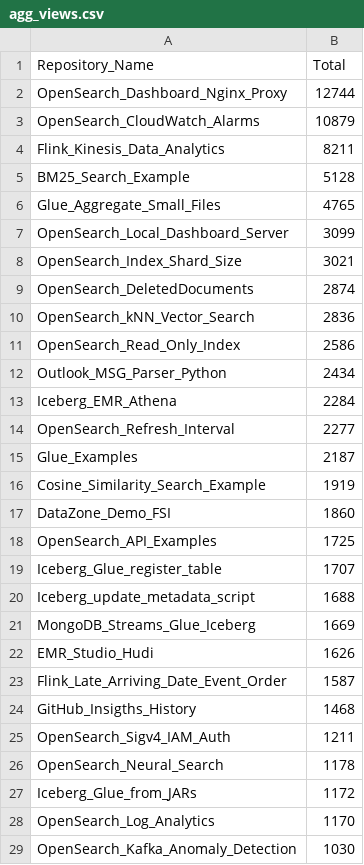
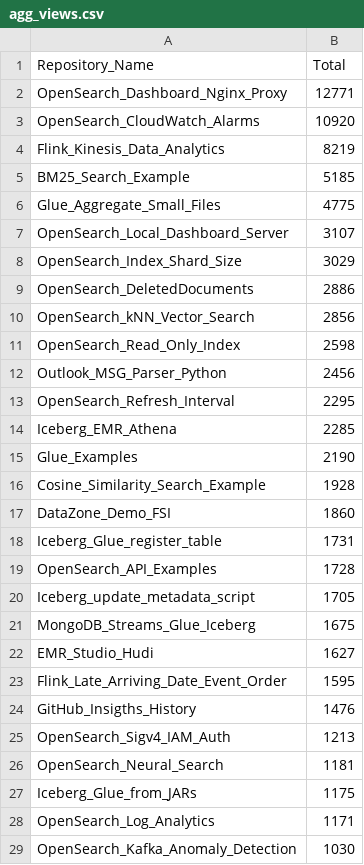
Before and after one commit to ev2900/GitHub_Insigths_History, a CSV file: Metric_Collection/Aggregated_Metric_Data/agg_views.csv, drawn as a sheet; only a part is shown; the diff covers the shown part only.

```diff
--- a/Metric_Collection/Aggregated_Metric_Data/agg_views.csv
+++ b/Metric_Collection/Aggregated_Metric_Data/agg_views.csv
@@ -1,29 +1,29 @@
 Repository_Name,Total
-OpenSearch_Dashboard_Nginx_Proxy,12744
-OpenSearch_CloudWatch_Alarms,10879
-Flink_Kinesis_Data_Analytics,8211
-BM25_Search_Example,5128
-Glue_Aggregate_Small_Files,4765
-OpenSearch_Local_Dashboard_Server,3099
-OpenSearch_Index_Shard_Size,3021
-OpenSearch_DeletedDocuments,2874
-OpenSearch_kNN_Vector_Search,2836
-OpenSearch_Read_Only_Index,2586
-Outlook_MSG_Parser_Python,2434
-Iceberg_EMR_Athena,2284
-OpenSearch_Refresh_Interval,2277
-Glue_Examples,2187
-Cosine_Similarity_Search_Example,1919
+OpenSearch_Dashboard_Nginx_Proxy,12771
+OpenSearch_CloudWatch_Alarms,10920
+Flink_Kinesis_Data_Analytics,8219
+BM25_Search_Example,5185
+Glue_Aggregate_Small_Files,4775
+OpenSearch_Local_Dashboard_Server,3107
+OpenSearch_Index_Shard_Size,3029
+OpenSearch_DeletedDocuments,2886
+OpenSearch_kNN_Vector_Search,2856
+OpenSearch_Read_Only_Index,2598
+Outlook_MSG_Parser_Python,2456
+OpenSearch_Refresh_Interval,2295
+Iceberg_EMR_Athena,2285
+Glue_Examples,2190
+Cosine_Similarity_Search_Example,1928
 DataZone_Demo_FSI,1860
-OpenSearch_API_Examples,1725
-Iceberg_Glue_register_table,1707
-Iceberg_update_metadata_script,1688
-MongoDB_Streams_Glue_Iceberg,1669
-EMR_Studio_Hudi,1626
-Flink_Late_Arriving_Date_Event_Order,1587
-GitHub_Insigths_History,1468
-OpenSearch_Sigv4_IAM_Auth,1211
-OpenSearch_Neural_Search,1178
-Iceberg_Glue_from_JARs,1172
-OpenSearch_Log_Analytics,1170
+Iceberg_Glue_register_table,1731
+OpenSearch_API_Examples,1728
+Iceberg_update_metadata_script,1705
+MongoDB_Streams_Glue_Iceberg,1675
+EMR_Studio_Hudi,1627
+Flink_Late_Arriving_Date_Event_Order,1595
+GitHub_Insigths_History,1476
+OpenSearch_Sigv4_IAM_Auth,1213
+OpenSearch_Neural_Search,1181
+Iceberg_Glue_from_JARs,1175
+OpenSearch_Log_Analytics,1171
 OpenSearch_Kafka_Anomaly_Detection,1030
```
Also changed, not shown: 8 added rows, 7 removed rows, 7 moved rows and 14 edited cells elsewhere in this file, Metric_Collection/Aggregated_Metric_Data/agg_unique_visits.csv, 3 other files.
